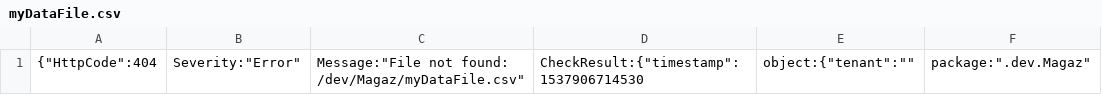
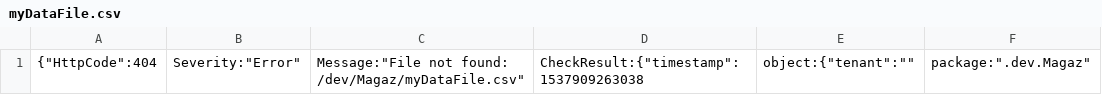
Before and after one commit to MinkovskyDmitry/hana_test, a CSV file: myDataFile.csv, drawn as a sheet; only a part is shown; the diff names each change by its address in the sheet, - before the commit and + after, or states it on an @@ line.

```diff
--- a/myDataFile.csv
+++ b/myDataFile.csv
-D1: CheckResult:{"timestamp":1537906714530
+D1: CheckResult:{"timestamp":1537909263038
```
Also changed, not shown: 9 other files.
